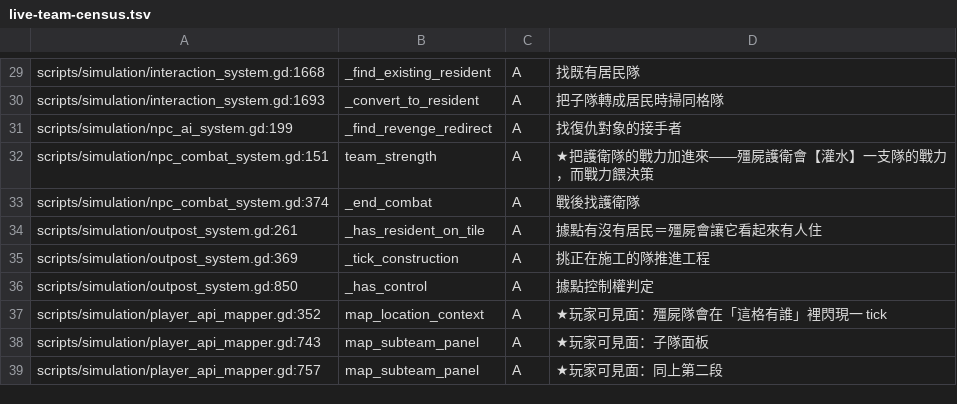
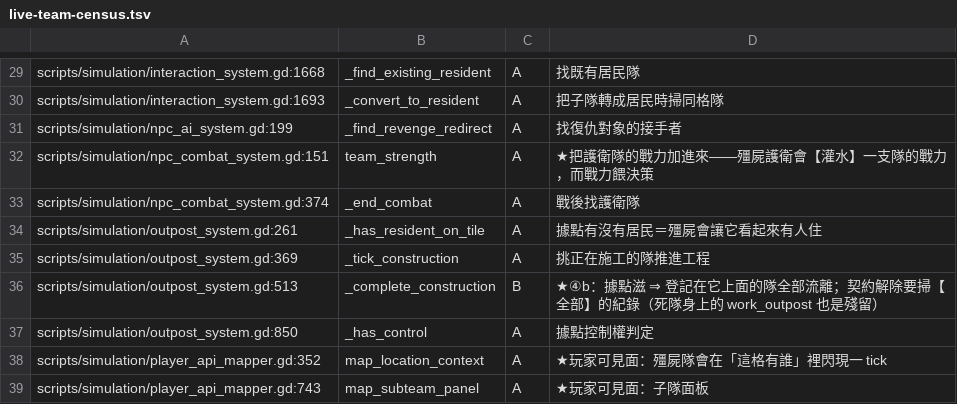
Before and after one commit to ivanlin630/demo, a TSV file: docs/process/live-team-census.tsv, drawn as a sheet; only a part is shown, gaps mark what is left out; the shorter side is filled out with more unchanged rows; the diff names each change by its address in the sheet, - before the commit and + after, or states it on an @@ line.

Commit message:
補 ④b 帶進來的兩格登記紅:收留/求居 進失敗反饋分類表 + _complete_construction 進 state.teams 普查表
①收留=①不成立(決策選中就在同一行登記完成 faction_ai_system:3375;對象走了/已登記走 continue 試次佳
  =不可派非做不成);求居=②不成立(領主不選收留不留記號、抵達沒被登記也不留記號⇒偵測不到)
  ★兩條都寫成可被證偽的形狀:補上 miss 記號時求居那格要改判(同「領取」的先例)。
②普查表加 outpost_system.gd:513 _complete_construction class=B(據點滅⇒登記在它上面的隊全部流離,
  契約解除要掃【全部】紀錄,死隊身上的 work_outpost 也是殘留)。
兩支閘現況:live-team-census ALL PASS(母體 57/表 64);failure-feedback-coverage PASS(option 30|有反饋 3|已決定 27)。

```diff
--- a/docs/process/live-team-census.tsv
+++ b/docs/process/live-team-census.tsv
+row 36: scripts/simulation/outpost_system.gd:513 | _complete_construction | B | ★④b：據點滋 ⇒ 登記在它上面的隊全部流離；契約解除要掃【全部】的紀錄（死隊身上的 work_outpost 也是殘留）
```
Also changed, not shown: 1 other file.
